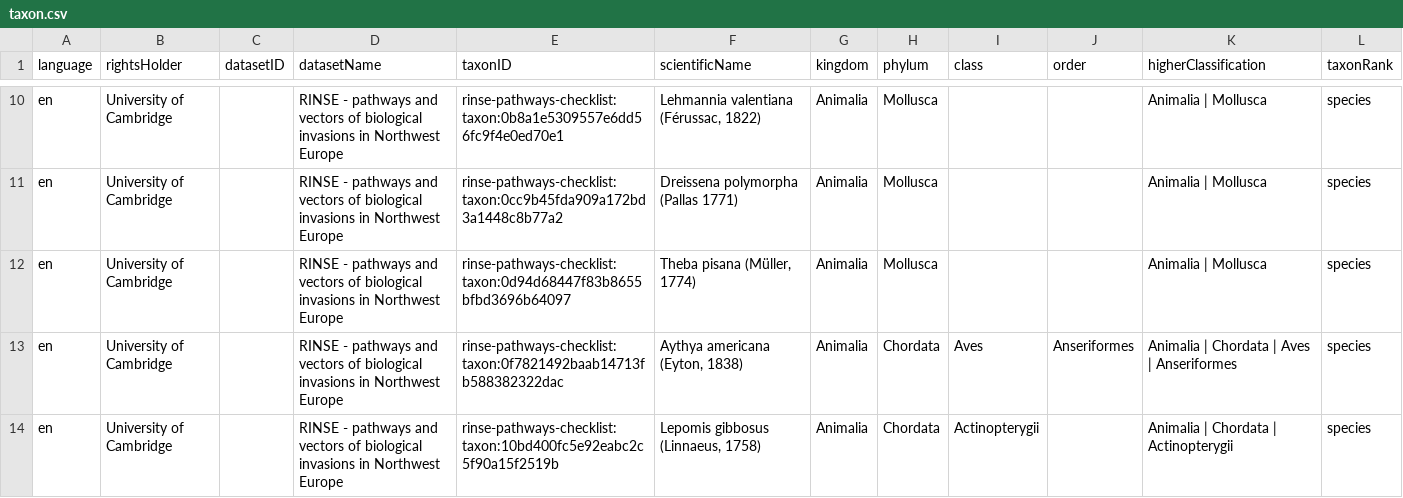
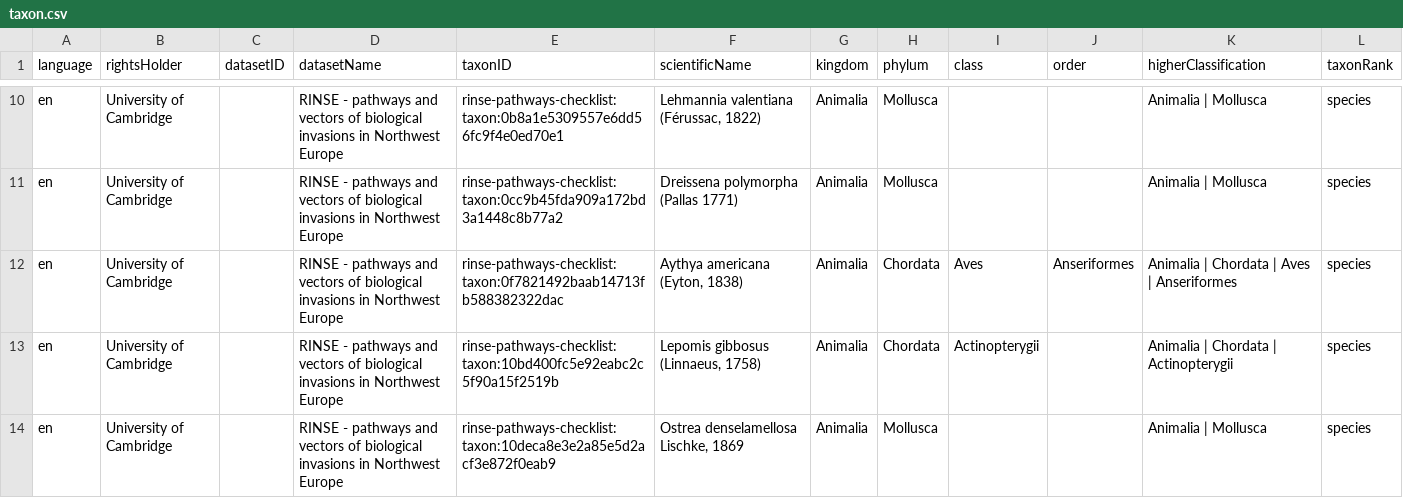
Before and after one commit to trias-project/rinse-pathways-checklist, a CSV file: data/processed/taxon.csv, drawn as a sheet; only a part is shown, gaps mark what is left out; the shorter side is filled out with more unchanged rows; removed rows and columns are numbered as before the commit, all else as after; the diff covers the shown part only; the diff names each change by its address in the sheet, - before the commit and + after, or states it on an @@ line.

```diff
--- a/data/processed/taxon.csv
+++ b/data/processed/taxon.csv
-row 12: en | University of Cambridge |  | RINSE - pathways and vectors of biological invasions in Northwest Europe | rinse-pathways-checklist:taxon:0d94d68447f83b8655bfbd3696b64097 | Theba pisana (Müller, 1774) | Animalia | Mollusca |  |  | Animalia | Mollusca | species
```
Also changed, not shown: 2 added rows, 1 removed row and 1 edited cell elsewhere in this file, data/processed/references.csv, data/processed/speciesprofile.csv.
